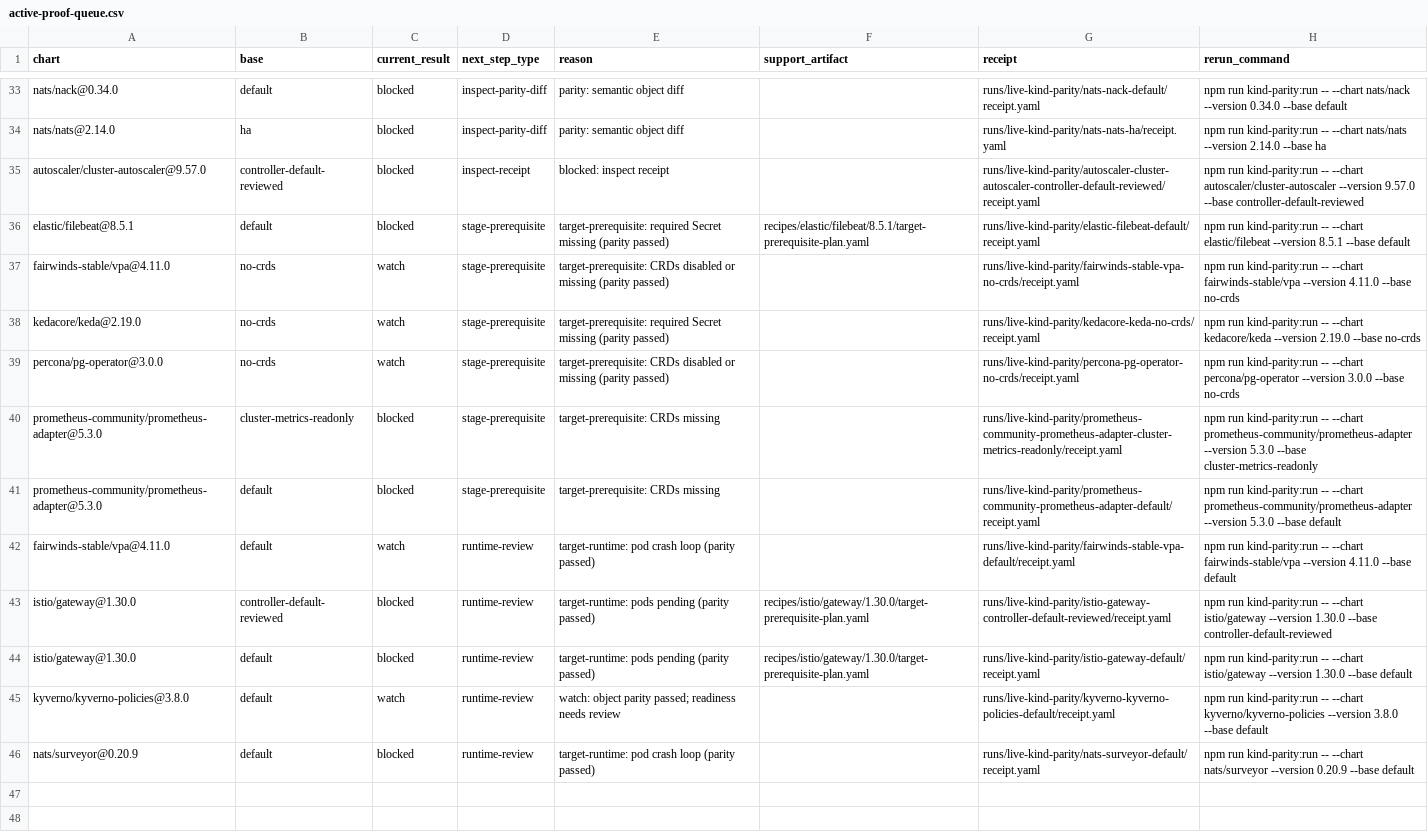
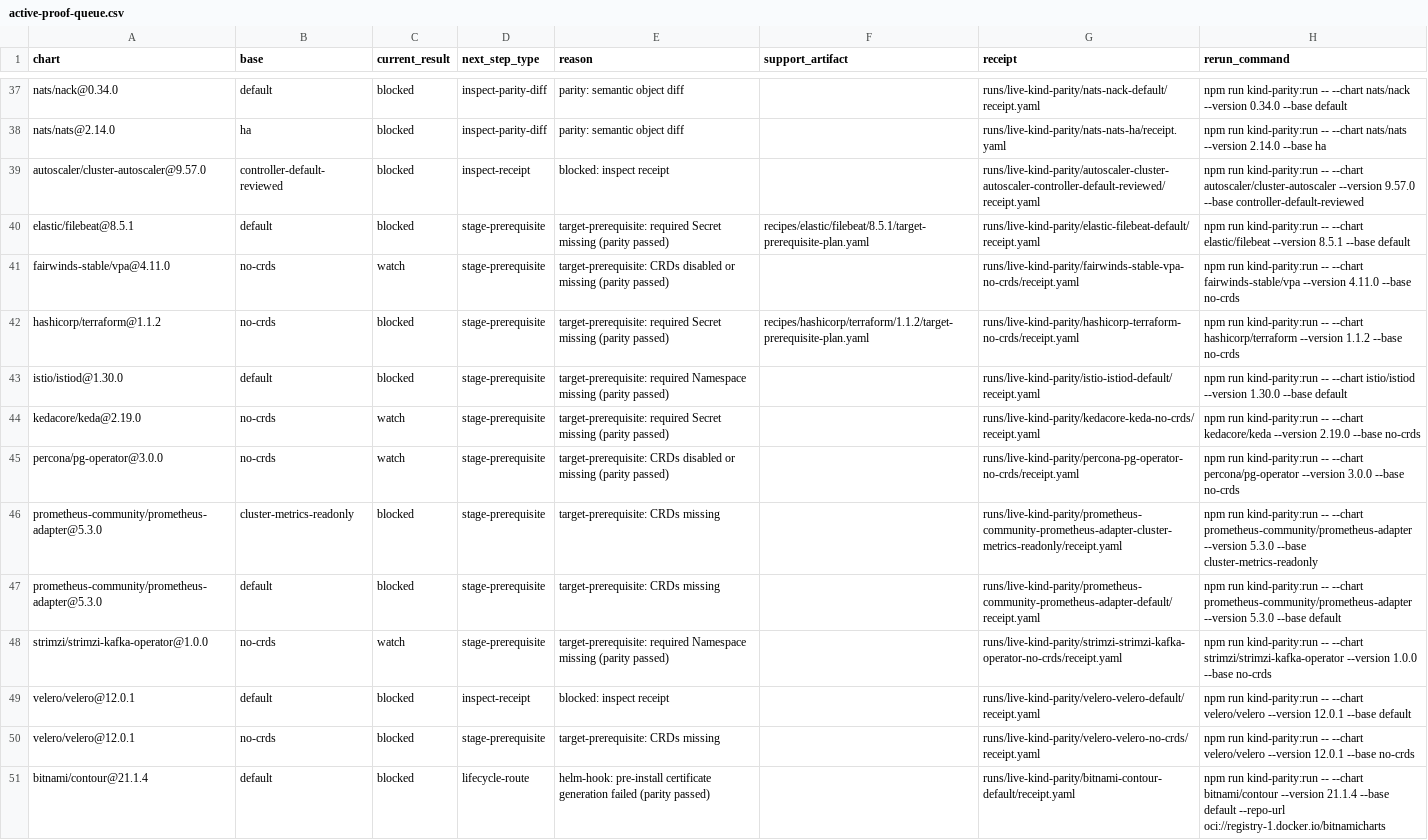
Before and after one commit to confighub/helm-expt, a CSV file: data/status-dashboard/active-proof-queue.csv, drawn as a sheet; only a part is shown, gaps mark what is left out; the shorter side is filled out with more unchanged rows; the diff covers the shown part only; the diff names each change by its address in the sheet, - before the commit and + after, or states it on an @@ line.

```diff
--- a/data/status-dashboard/active-proof-queue.csv
+++ b/data/status-dashboard/active-proof-queue.csv
+row 42: hashicorp/terraform@1.1.2 | no-crds | blocked | stage-prerequisite | target-prerequisite: required Secret missing (parity passed) | recipes/hashicorp/terraform/1.1.2/target-prerequisite-plan.yaml | runs/live-kind-parity/hashicorp-terraform-no-crds/receipt.yaml | npm run kind-parity:run -- --chart hashicorp/terraform --version 1.1.2 --base no-crds
+row 43: istio/istiod@1.30.0 | default | blocked | stage-prerequisite | target-prerequisite: required Namespace missing (parity passed) |  | runs/live-kind-parity/istio-istiod-default/receipt.yaml | npm run kind-parity:run -- --chart istio/istiod --version 1.30.0 --base default
+row 48: strimzi/strimzi-kafka-operator@1.0.0 | no-crds | watch | stage-prerequisite | target-prerequisite: required Namespace missing (parity passed) |  | runs/live-kind-parity/strimzi-strimzi-kafka-operator-no-crds/receipt.yaml | npm run kind-parity:run -- --chart strimzi/strimzi-kafka-operator --version 1.0.0 --base no-crds
+row 49: velero/velero@12.0.1 | default | blocked | inspect-receipt | blocked: inspect receipt |  | runs/live-kind-parity/velero-velero-default/receipt.yaml | npm run kind-parity:run -- --chart velero/velero --version 12.0.1 --base default
+row 50: velero/velero@12.0.1 | no-crds | blocked | stage-prerequisite | target-prerequisite: CRDs missing |  | runs/live-kind-parity/velero-velero-no-crds/receipt.yaml | npm run kind-parity:run -- --chart velero/velero --version 12.0.1 --base no-crds
+row 51: bitnami/contour@21.1.4 | default | blocked | lifecycle-route | helm-hook: pre-install certificate generation failed (parity passed) |  | runs/live-kind-parity/bitnami-contour-default/receipt.yaml | npm run kind-parity:run -- --chart bitnami/contour --version 21.1.4 --base default --repo-url oci://registry-1.docker.io/bitnamicharts
```
Also changed, not shown: 8 added rows elsewhere in this file, data/disposition-frontier/cells.csv, data/gitops-health-residue/residue.csv, 55 other files.
